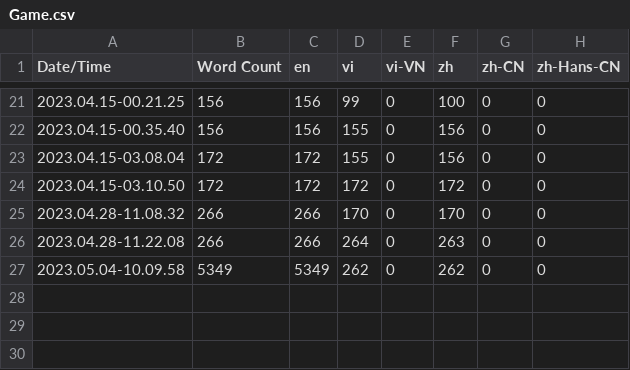
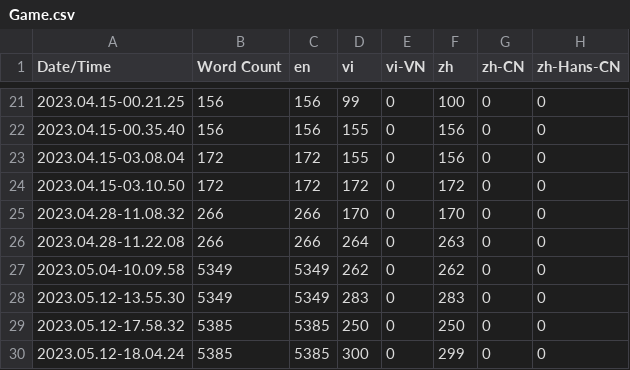
Before and after one commit to leetdvn/Academy, a CSV file: Content/Localization/Game/Game.csv, drawn as a sheet; only a part is shown, gaps mark what is left out; the diff names each change by its address in the sheet, - before the commit and + after, or states it on an @@ line.

```diff
--- a/Content/Localization/Game/Game.csv
+++ b/Content/Localization/Game/Game.csv
+row 28: 2023.05.12-13.55.30 | 5349 | 5349 | 283 | 0 | 283 | 0 | 0
+row 29: 2023.05.12-17.58.32 | 5385 | 5385 | 250 | 0 | 250 | 0 | 0
+row 30: 2023.05.12-18.04.24 | 5385 | 5385 | 300 | 0 | 299 | 0 | 0
```
Also changed, not shown: 37 other files.
